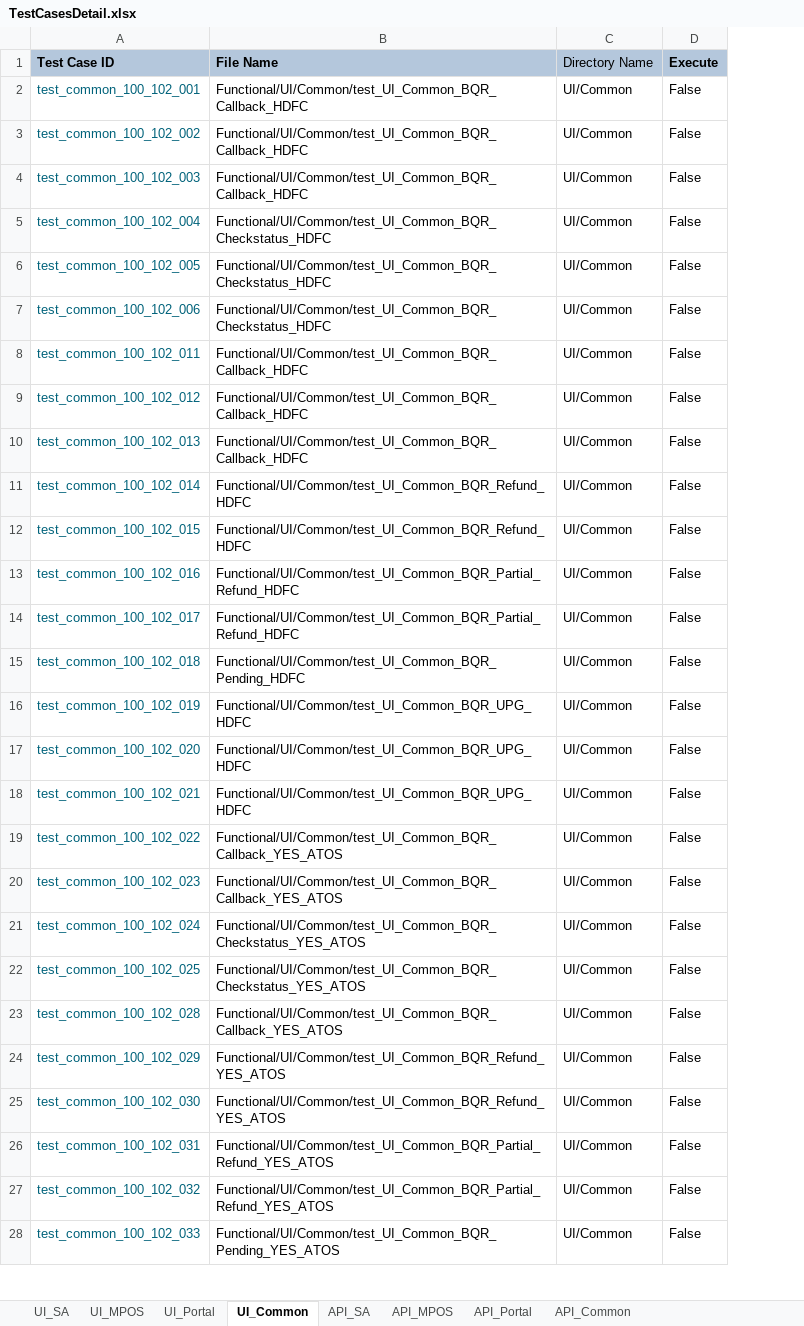
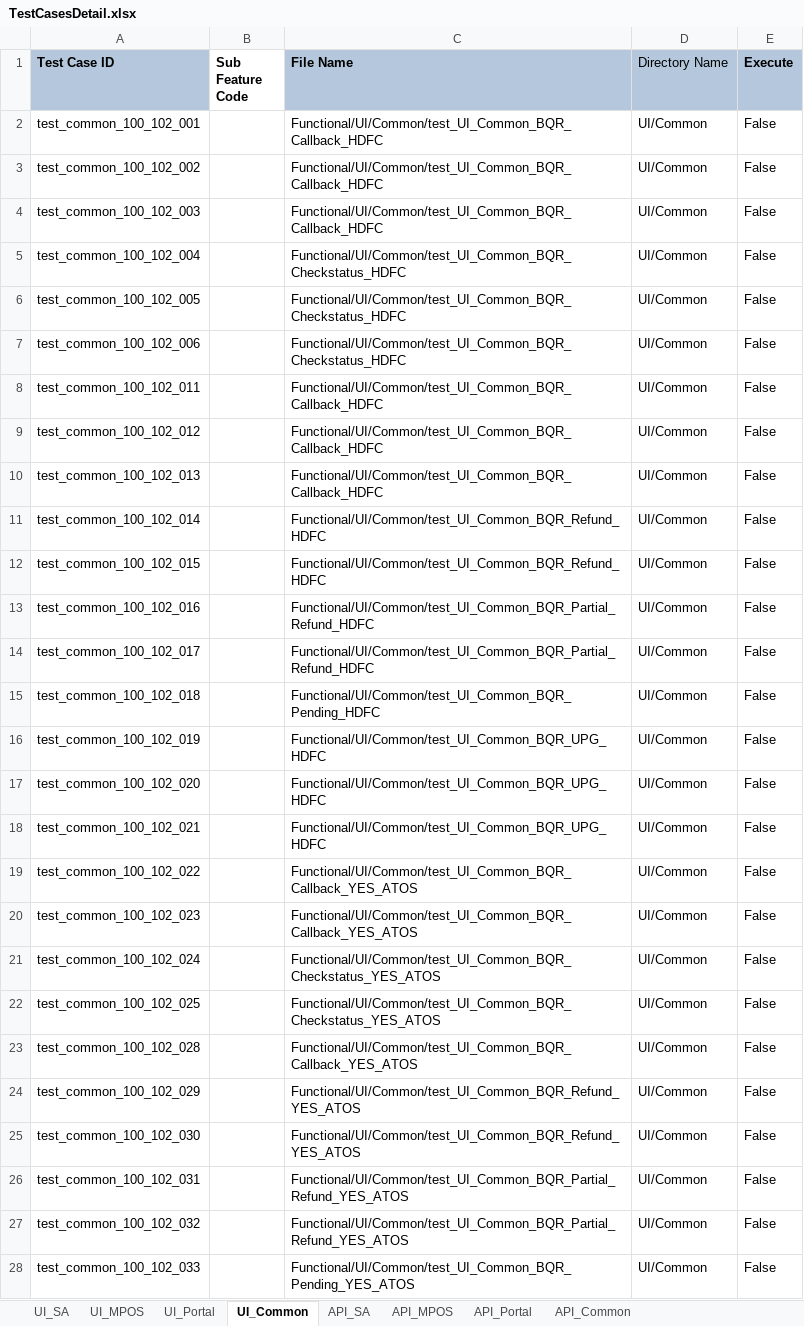
Before and after one commit to tularamsa1/ezeauto-rearch-automation-claude, an Excel workbook: DataProvider/TestCasesDetail.xlsx, sheet UI_Common, drawn as a sheet; only a part is shown; values as stored, in another font and other column widths than the file's, no borders; the diff covers the shown part only; the diff names each change by its address in the sheet, - before the commit and + after, or states it on an @@ line.

```diff
--- a/DataProvider/TestCasesDetail.xlsx (sheet UI_Common)
+++ b/DataProvider/TestCasesDetail.xlsx (sheet UI_Common)
+column B (Sub Feature Code), empty
-A2:A28 text colour: #00627A
+A2:A28 text colour: black
```
Also changed, not shown: 3 added rows, 17 edited cells and cell formats elsewhere in this sheet, sheet UI_SA, 4 other files.
